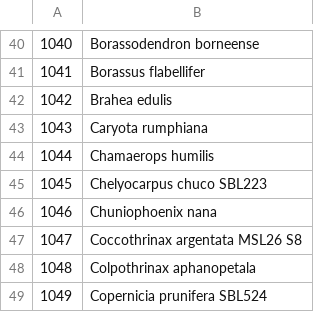
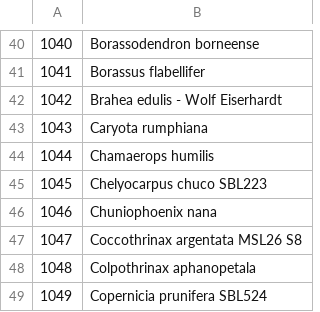
Before and after one commit to pebgroup/coryphoideae_species_tree, a CSV file: names_for_tips.csv, drawn as a sheet; only a part is shown, gaps mark what is left out.

Commit message:
Added Wolf to one of the Brahea's

```diff
--- a/names_for_tips.csv
+++ b/names_for_tips.csv
@@ -41,3 +41,3 @@
 1041,Borassus flabellifer
-1042,Brahea edulis
+1042,Brahea edulis - Wolf Eiserhardt
 1043,Caryota rumphiana
```
